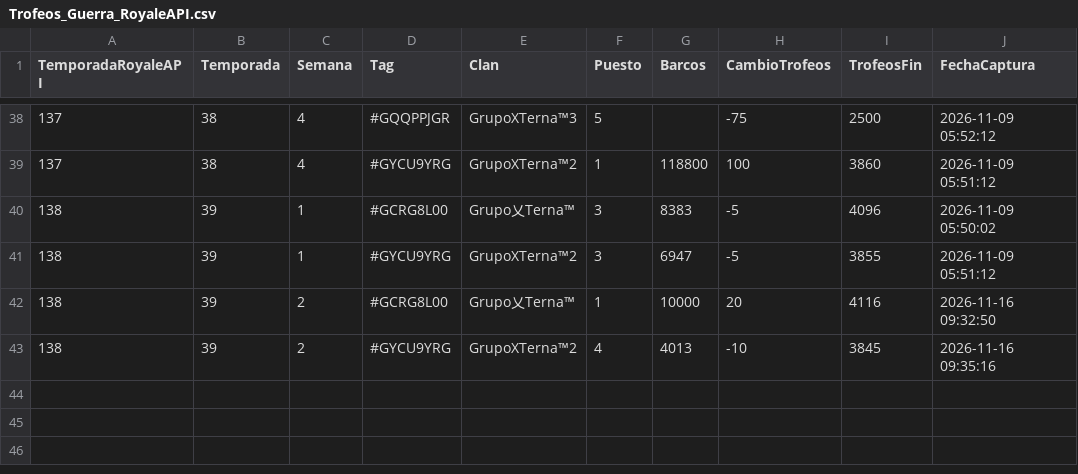
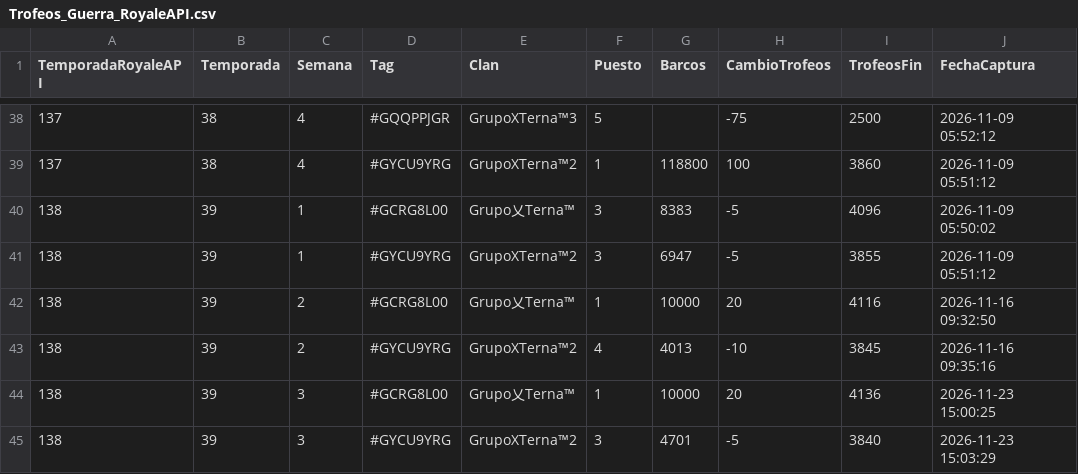
Before and after one commit to GrupoTerna/Backend, a CSV file: Datos descargados/CSV/Tampermonkey/Trofeos_Guerra_RoyaleAPI.csv, drawn as a sheet; only a part is shown, gaps mark what is left out.

```diff
--- a/Datos descargados/CSV/Tampermonkey/Trofeos_Guerra_RoyaleAPI.csv
+++ b/Datos descargados/CSV/Tampermonkey/Trofeos_Guerra_RoyaleAPI.csv
@@ -43 +43,3 @@ TemporadaRoyaleAPI,Temporada,Semana,Tag,Clan,Puesto,Barcos,CambioTrofeos,Trofeos
 138,39,2,#GYCU9YRG,GrupoXTerna™2,4,4013,-10,3845,2026-11-16 09:35:16
+138,39,3,#GCRG8L00,Grupo乂Terna™,1,10000,20,4136,2026-11-23 15:00:25
+138,39,3,#GYCU9YRG,GrupoXTerna™2,3,4701,-5,3840,2026-11-23 15:03:29
```
Also changed, not shown: Datos descargados/CSV/Tampermonkey/Log_Tampermonkey_HistorialGuerra.csv, Datos descargados/CSV/Tampermonkey/Log_Tampermonkey_ImportarNuevos.csv, 7 other files.
